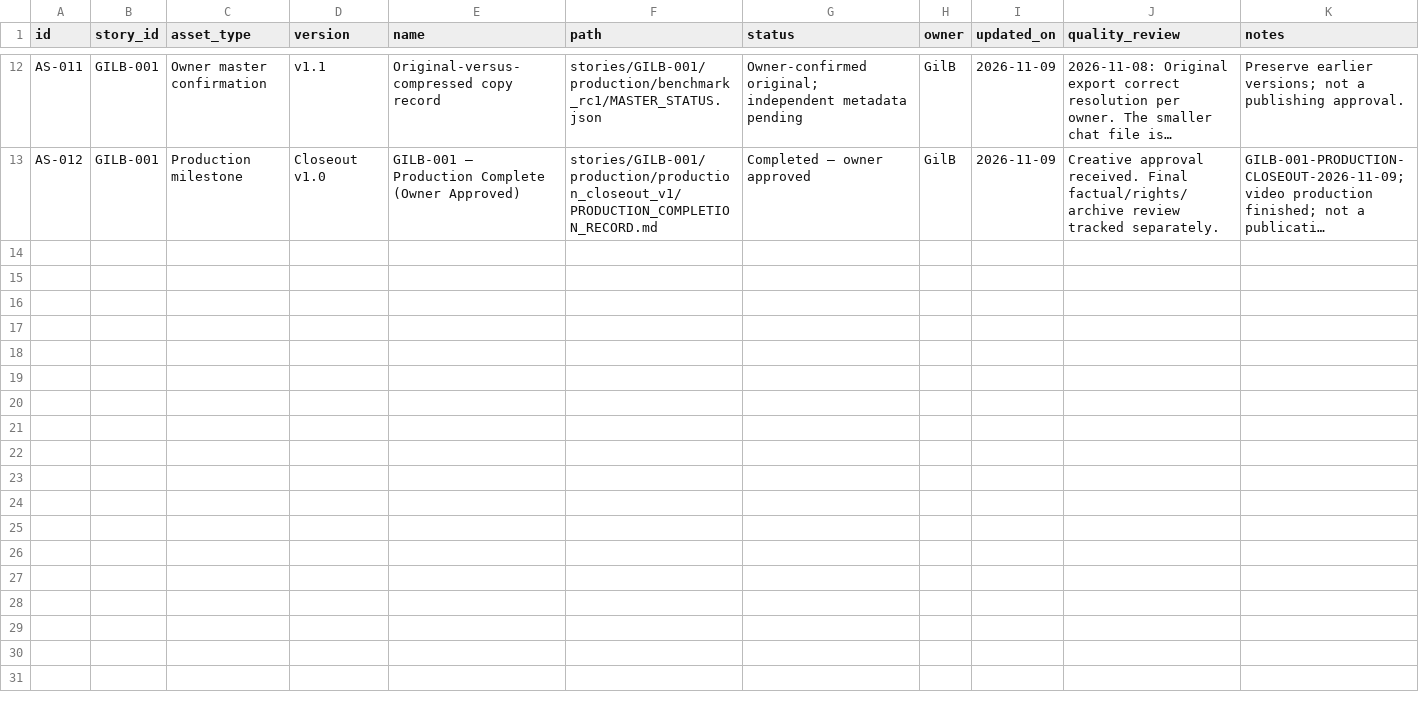
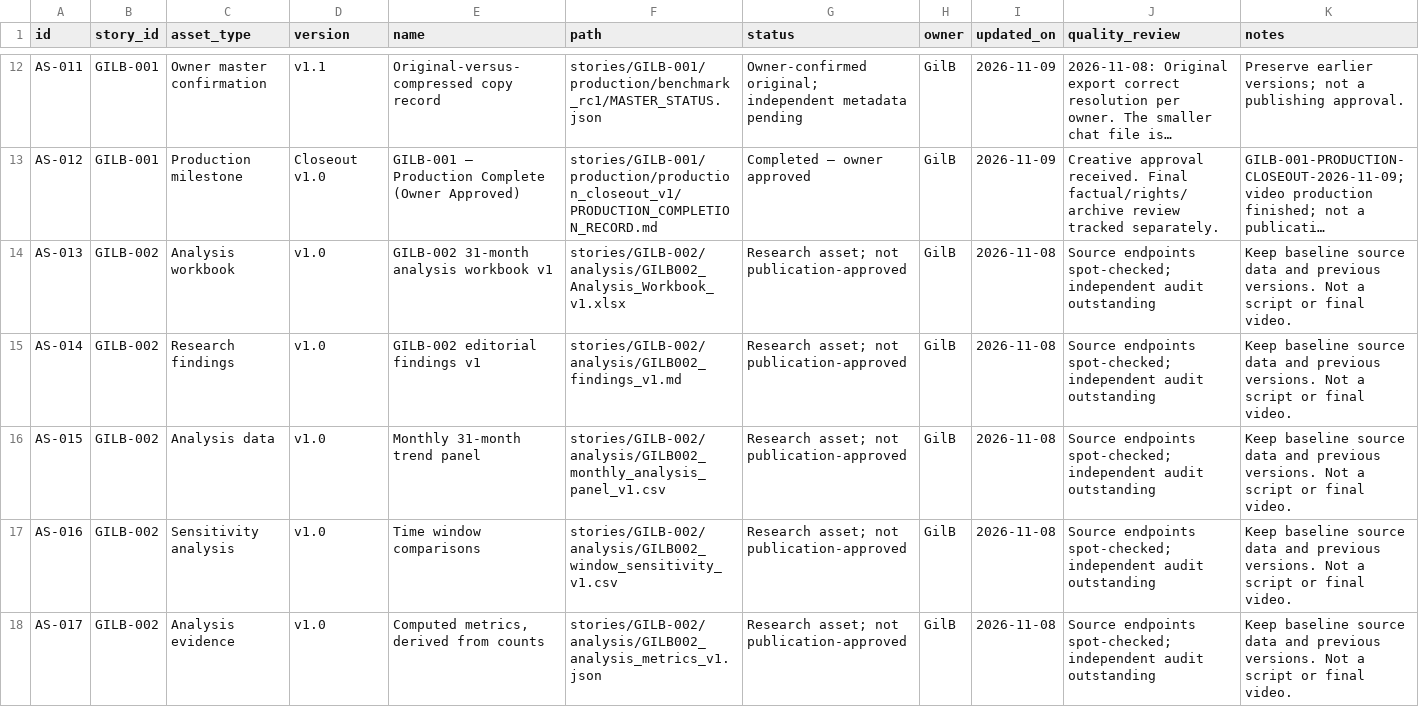
Before and after one commit to Gilbert-B/gilb-story-lab, a CSV file: exports/PRODUCTION.csv, drawn as a sheet; only a part is shown, gaps mark what is left out; long unchanged cells end in …; the diff covers the shown part only; the diff names each change by its address in the sheet, - before the commit and + after, or states it on an @@ line.

```diff
--- a/exports/PRODUCTION.csv
+++ b/exports/PRODUCTION.csv
+row 14: AS-013 | GILB-002 | Analysis workbook | v1.0 | GILB-002 31-month analysis workbook v1 | stories/GILB-002/analysis/GILB002_Analysis_Workbook_v1.xlsx | Research asset; not publication-approved | GilB | 2026-11-08 | Source endpoints spot-checked; independent audit outstanding | Keep baseline source data and previous versions. Not a script or final video.
+row 15: AS-014 | GILB-002 | Research findings | v1.0 | GILB-002 editorial findings v1 | stories/GILB-002/analysis/GILB002_findings_v1.md | Research asset; not publication-approved | GilB | 2026-11-08 | Source endpoints spot-checked; independent audit outstanding | Keep baseline source data and previous versions. Not a script or final video.
+row 16: AS-015 | GILB-002 | Analysis data | v1.0 | Monthly 31-month trend panel | stories/GILB-002/analysis/GILB002_monthly_analysis_panel_v1.csv | Research asset; not publication-approved | GilB | 2026-11-08 | Source endpoints spot-checked; independent audit outstanding | Keep baseline source data and previous versions. Not a script or final video.
+row 17: AS-016 | GILB-002 | Sensitivity analysis | v1.0 | Time window comparisons | stories/GILB-002/analysis/GILB002_window_sensitivity_v1.csv | Research asset; not publication-approved | GilB | 2026-11-08 | Source endpoints spot-checked; independent audit outstanding | Keep baseline source data and previous versions. Not a script or final video.
+row 18: AS-017 | GILB-002 | Analysis evidence | v1.0 | Computed metrics, derived from counts | stories/GILB-002/analysis/GILB002_analysis_metrics_v1.json | Research asset; not publication-approved | GilB | 2026-11-08 | Source endpoints spot-checked; independent audit outstanding | Keep baseline source data and previous versions. Not a script or final video.
```
Also changed, not shown: 4 added rows elsewhere in this file, exports/ANALYSIS_LOG.csv, exports/DATA_SOURCES.csv, 18 other files.
